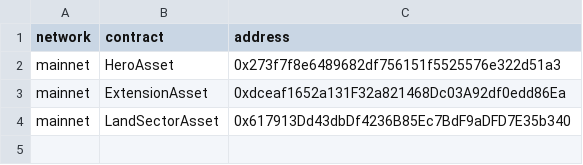
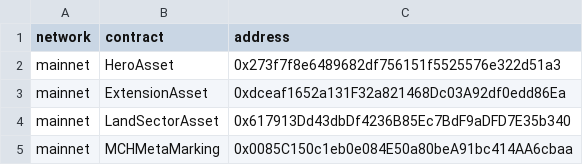
Before and after one commit to doublejumptokyo/mch-hackathon, a CSV file: addresses.csv, drawn as a sheet.

Commit message:
Add MCHMetaMarking

```diff
--- a/addresses.csv
+++ b/addresses.csv
@@ -4 +4,2 @@ mainnet,ExtensionAsset,0xdceaf1652a131F32a821468Dc03A92df0edd86Ea
 mainnet,LandSectorAsset,0x617913Dd43dbDf4236B85Ec7BdF9aDFD7E35b340
+mainnet,MCHMetaMarking,0x0085C150c1eb0e084E50a80beA91bc414AA6cbaa
```
Also changed, not shown: 2 other files.
